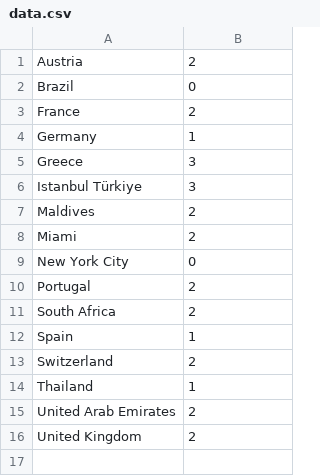
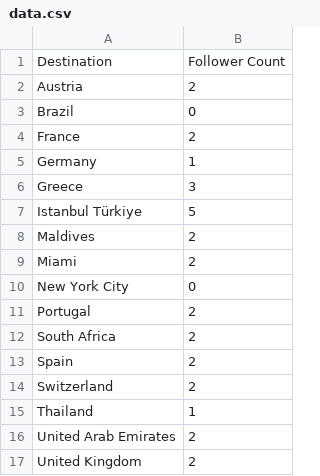
Before and after one commit to didi6135/Fullstack-project-, a CSV file: backend/data.csv, drawn as a sheet.

```diff
--- a/backend/data.csv
+++ b/backend/data.csv
@@ -1 +1,2 @@
+Destination,Follower Count
 Austria,2
@@ -5,3 +6,3 @@ Germany,1
 Greece ,3
-Istanbul Türkiye,3
+Istanbul Türkiye,5
 Maldives,2
@@ -11,3 +12,3 @@ Portugal,2
 South Africa,2
-Spain,1
+Spain,2
 Switzerland,2
```
Also changed, not shown: 5 other files.
